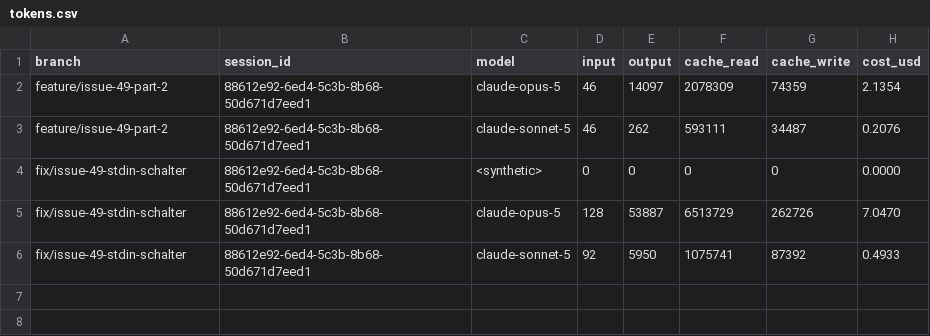
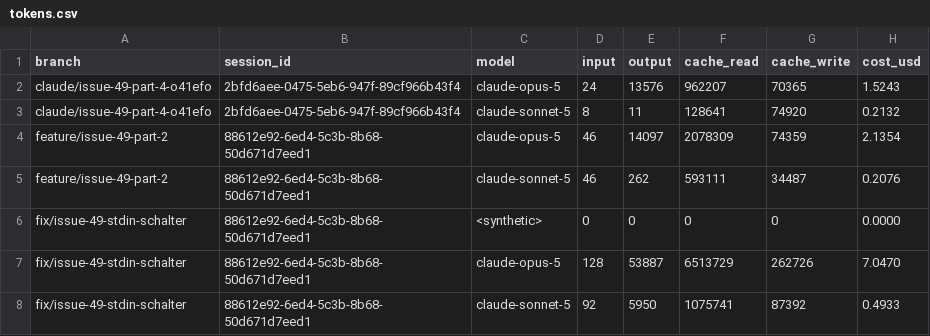
Before and after one commit to pascallink/webkit-ext, a CSV file: stats/tokens.csv, drawn as a sheet; the diff names each change by its address in the sheet, - before the commit and + after, or states it on an @@ line.

```diff
--- a/stats/tokens.csv
+++ b/stats/tokens.csv
+row 2: claude/issue-49-part-4-o41efo | 2bfd6aee-0475-5eb6-947f-89cf966b43f4 | claude-opus-5 | 24 | 13576 | 962207 | 70365 | 1.5243
+row 3: claude/issue-49-part-4-o41efo | 2bfd6aee-0475-5eb6-947f-89cf966b43f4 | claude-sonnet-5 | 8 | 11 | 128641 | 74920 | 0.2132
```
Also changed, not shown: stats/costs.csv, 5 other files.
